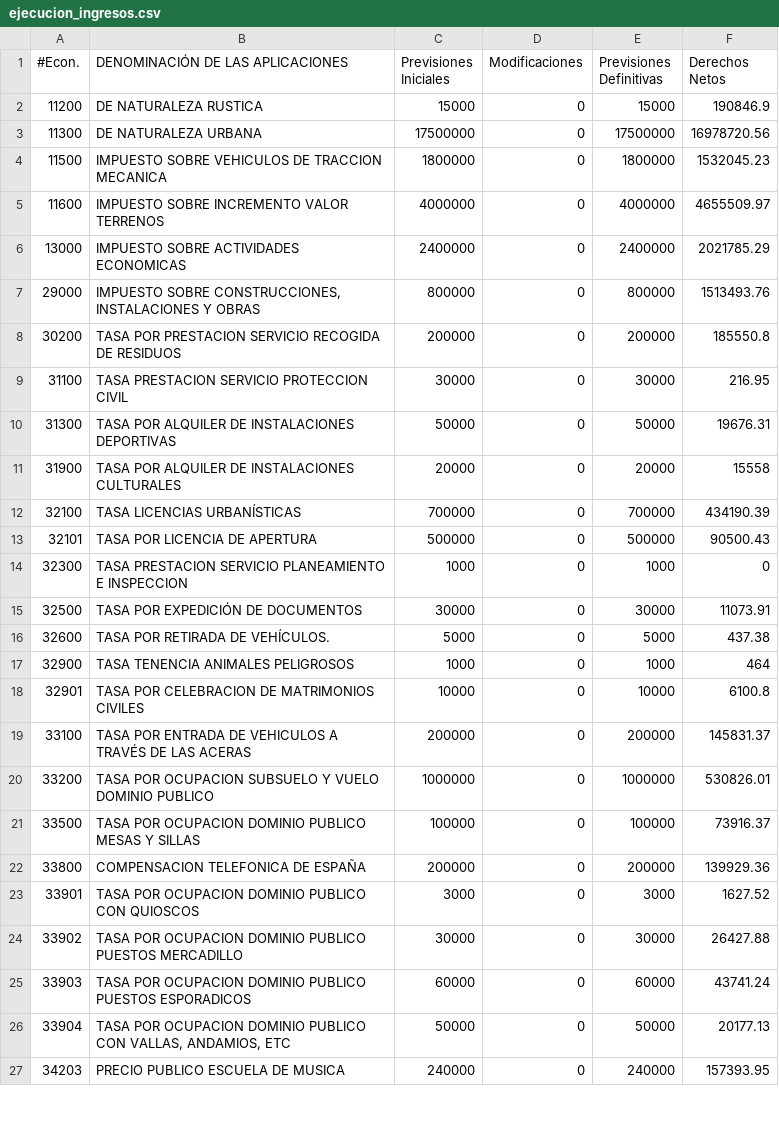
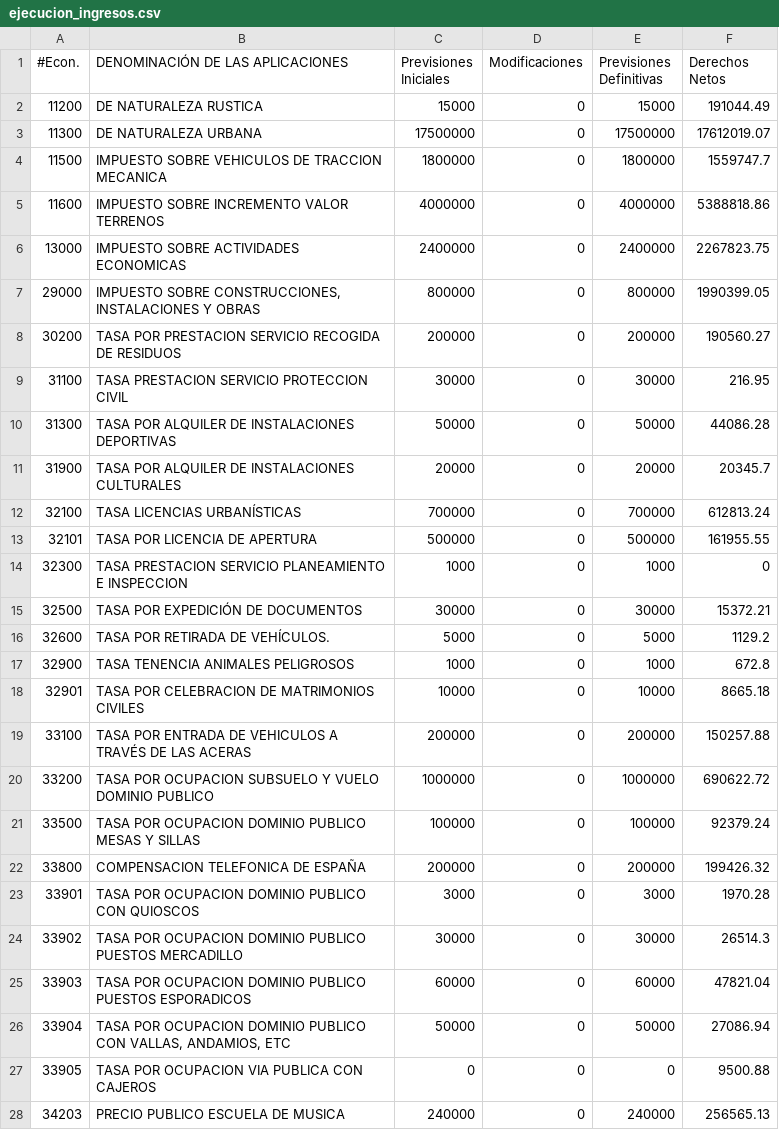
Before and after one commit to civio/presupuesto-pinto, a CSV file: data/es/municipio/2016/ejecucion_ingresos.csv, drawn as a sheet; only a part is shown; the diff covers the shown part only.

```diff
--- a/data/es/municipio/2016/ejecucion_ingresos.csv
+++ b/data/es/municipio/2016/ejecucion_ingresos.csv
@@ -2,7 +2,7 @@
-11200,DE NATURALEZA RUSTICA,15000,0,15000,190846.9,
-11300,DE NATURALEZA URBANA,17500000,0,17500000,16978720.56,
-11500,IMPUESTO SOBRE VEHICULOS DE TRACCION MECANICA,1800000,0,1800000,1532045.23,
-11600,IMPUESTO SOBRE INCREMENTO VALOR TERRENOS,4000000,0,4000000,4655509.97,
-13000,IMPUESTO SOBRE ACTIVIDADES ECONOMICAS,2400000,0,2400000,2021785.29,
-29000,"IMPUESTO SOBRE CONSTRUCCIONES, INSTALACIONES Y OBRAS",800000,0,800000,1513493.76,
-30200,TASA POR PRESTACION SERVICIO RECOGIDA DE RESIDUOS,200000,0,200000,185550.8,
+11200,DE NATURALEZA RUSTICA,15000,0,15000,191044.49
+11300,DE NATURALEZA URBANA,17500000,0,17500000,17612019.07
+11500,IMPUESTO SOBRE VEHICULOS DE TRACCION MECANICA,1800000,0,1800000,1559747.7
+11600,IMPUESTO SOBRE INCREMENTO VALOR TERRENOS,4000000,0,4000000,5388818.86
+13000,IMPUESTO SOBRE ACTIVIDADES ECONOMICAS,2400000,0,2400000,2267823.75
+29000,"IMPUESTO SOBRE CONSTRUCCIONES, INSTALACIONES Y OBRAS",800000,0,800000,1990399.05
+30200,TASA POR PRESTACION SERVICIO RECOGIDA DE RESIDUOS,200000,0,200000,190560.27
@@ -10,4 +10,4 @@
-31300,TASA POR ALQUILER DE INSTALACIONES DEPORTIVAS,50000,0,50000,19676.31,
-31900,TASA POR ALQUILER DE INSTALACIONES CULTURALES,20000,0,20000,15558,
-32100,TASA LICENCIAS URBANÍSTICAS,700000,0,700000,434190.39,
-32101,TASA POR LICENCIA DE APERTURA,500000,0,500000,90500.43,
+31300,TASA POR ALQUILER DE INSTALACIONES DEPORTIVAS,50000,0,50000,44086.28
+31900,TASA POR ALQUILER DE INSTALACIONES CULTURALES,20000,0,20000,20345.7
+32100,TASA LICENCIAS URBANÍSTICAS,700000,0,700000,612813.24
+32101,TASA POR LICENCIA DE APERTURA,500000,0,500000,161955.55
@@ -15,13 +15,14 @@
-32500,TASA POR EXPEDICIÓN DE DOCUMENTOS,30000,0,30000,11073.91,
-32600,TASA POR RETIRADA DE VEHÍCULOS.,5000,0,5000,437.38,
-32900,TASA TENENCIA ANIMALES PELIGROSOS,1000,0,1000,464,
-32901,TASA POR CELEBRACION DE MATRIMONIOS CIVILES,10000,0,10000,6100.8,
-33100,TASA POR ENTRADA DE VEHICULOS A TRAVÉS DE LAS ACERAS,200000,0,200000,145831.37,
-33200,TASA POR OCUPACION SUBSUELO Y VUELO DOMINIO PUBLICO,1000000,0,1000000,530826.01,
-33500,TASA POR OCUPACION DOMINIO PUBLICO MESAS Y SILLAS,100000,0,100000,73916.37,
-33800,COMPENSACION TELEFONICA DE ESPAÑA,200000,0,200000,139929.36,
-33901,TASA POR OCUPACION DOMINIO PUBLICO CON QUIOSCOS,3000,0,3000,1627.52,
-33902,TASA POR OCUPACION DOMINIO PUBLICO PUESTOS MERCADILLO,30000,0,30000,26427.88,
-33903,TASA POR OCUPACION DOMINIO PUBLICO PUESTOS ESPORADICOS,60000,0,60000,43741.24,
-33904,"TASA POR OCUPACION DOMINIO PUBLICO CON VALLAS, ANDAMIOS, ETC",50000,0,50000,20177.13,
-34203,PRECIO PUBLICO ESCUELA DE MUSICA,240000,0,240000,157393.95,
+32500,TASA POR EXPEDICIÓN DE DOCUMENTOS,30000,0,30000,15372.21
+32600,TASA POR RETIRADA DE VEHÍCULOS.,5000,0,5000,1129.2
+32900,TASA TENENCIA ANIMALES PELIGROSOS,1000,0,1000,672.8
+32901,TASA POR CELEBRACION DE MATRIMONIOS CIVILES,10000,0,10000,8665.18
+33100,TASA POR ENTRADA DE VEHICULOS A TRAVÉS DE LAS ACERAS,200000,0,200000,150257.88
+33200,TASA POR OCUPACION SUBSUELO Y VUELO DOMINIO PUBLICO,1000000,0,1000000,690622.72
+33500,TASA POR OCUPACION DOMINIO PUBLICO MESAS Y SILLAS,100000,0,100000,92379.24
+33800,COMPENSACION TELEFONICA DE ESPAÑA,200000,0,200000,199426.32
+33901,TASA POR OCUPACION DOMINIO PUBLICO CON QUIOSCOS,3000,0,3000,1970.28
+33902,TASA POR OCUPACION DOMINIO PUBLICO PUESTOS MERCADILLO,30000,0,30000,26514.3
+33903,TASA POR OCUPACION DOMINIO PUBLICO PUESTOS ESPORADICOS,60000,0,60000,47821.04
+33904,"TASA POR OCUPACION DOMINIO PUBLICO CON VALLAS, ANDAMIOS, ETC",50000,0,50000,27086.94
+33905,TASA POR OCUPACION VIA PUBLICA CON CAJEROS,0,0,0,9500.88
+34203,PRECIO PUBLICO ESCUELA DE MUSICA,240000,0,240000,256565.13
```
Also changed, not shown: 6 added rows and 39 edited cells elsewhere in this file, data/es/areas_funcionales.csv, data/es/municipio/2016/ejecucion_gastos.csv, 2 other files.
